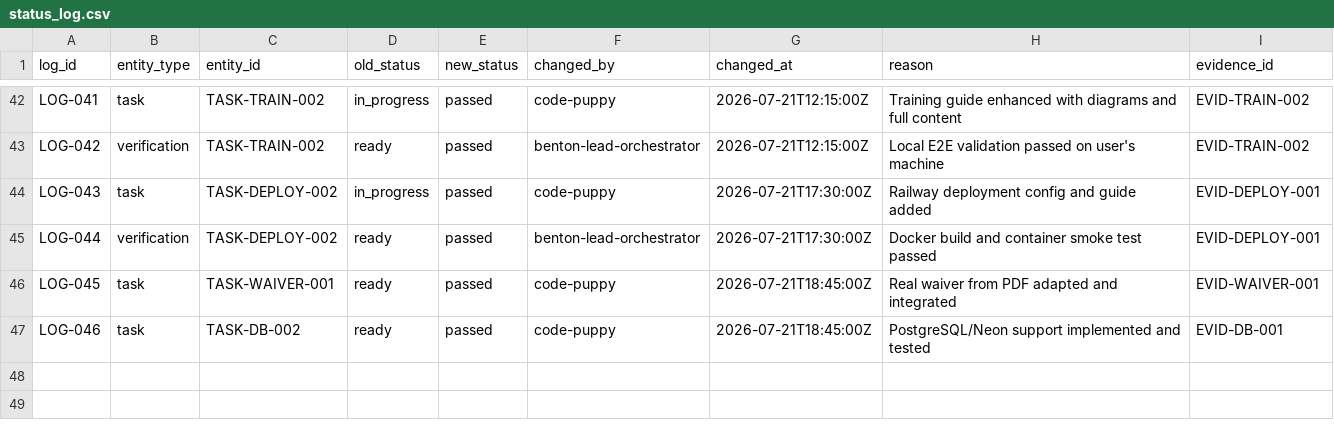
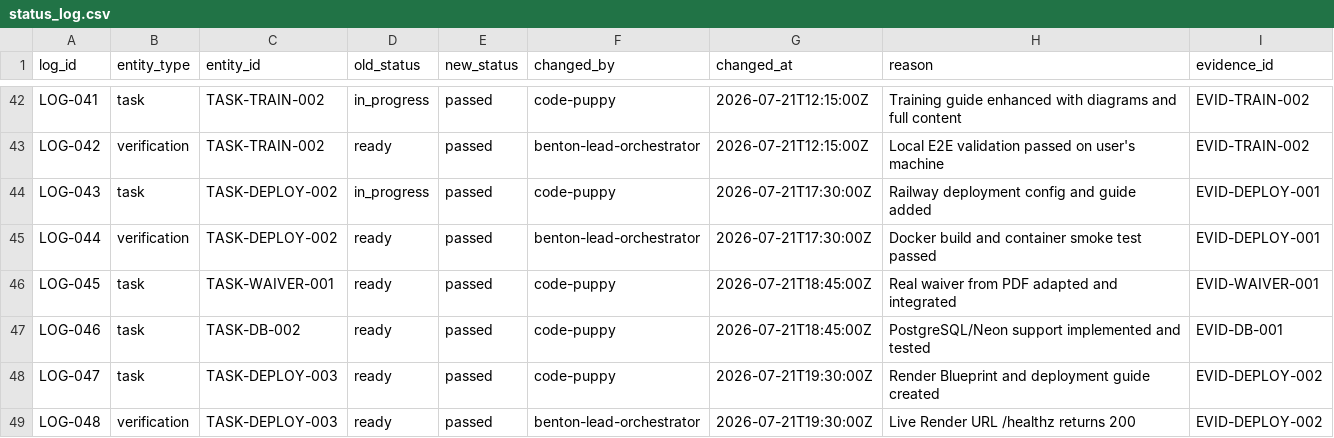
Before and after one commit to t-granlund/Benton-Drones-Lead-Ingest, a CSV file: tracking/status_log.csv, drawn as a sheet; only a part is shown, gaps mark what is left out; the diff names each change by its address in the sheet, - before the commit and + after, or states it on an @@ line.

```diff
--- a/tracking/status_log.csv
+++ b/tracking/status_log.csv
+row 48: LOG-047 | task | TASK-DEPLOY-003 | ready | passed | code-puppy | 2026-07-21T19:30:00Z | Render Blueprint and deployment guide created | EVID-DEPLOY-002
+row 49: LOG-048 | verification | TASK-DEPLOY-003 | ready | passed | benton-lead-orchestrator | 2026-07-21T19:30:00Z | Live Render URL /healthz returns 200 | EVID-DEPLOY-002
```
Also changed, not shown: tracking/evidence.csv, tracking/tasks.csv.
